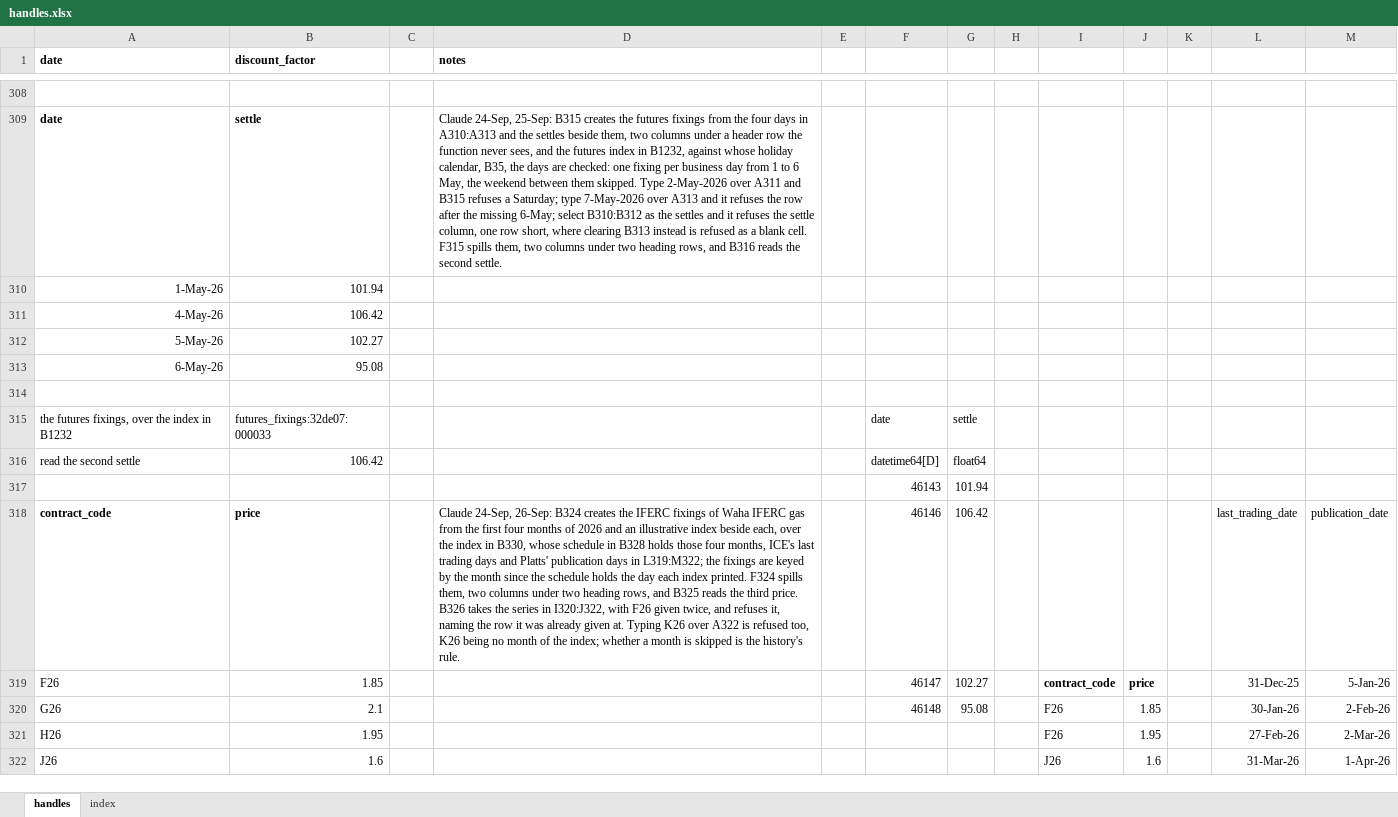
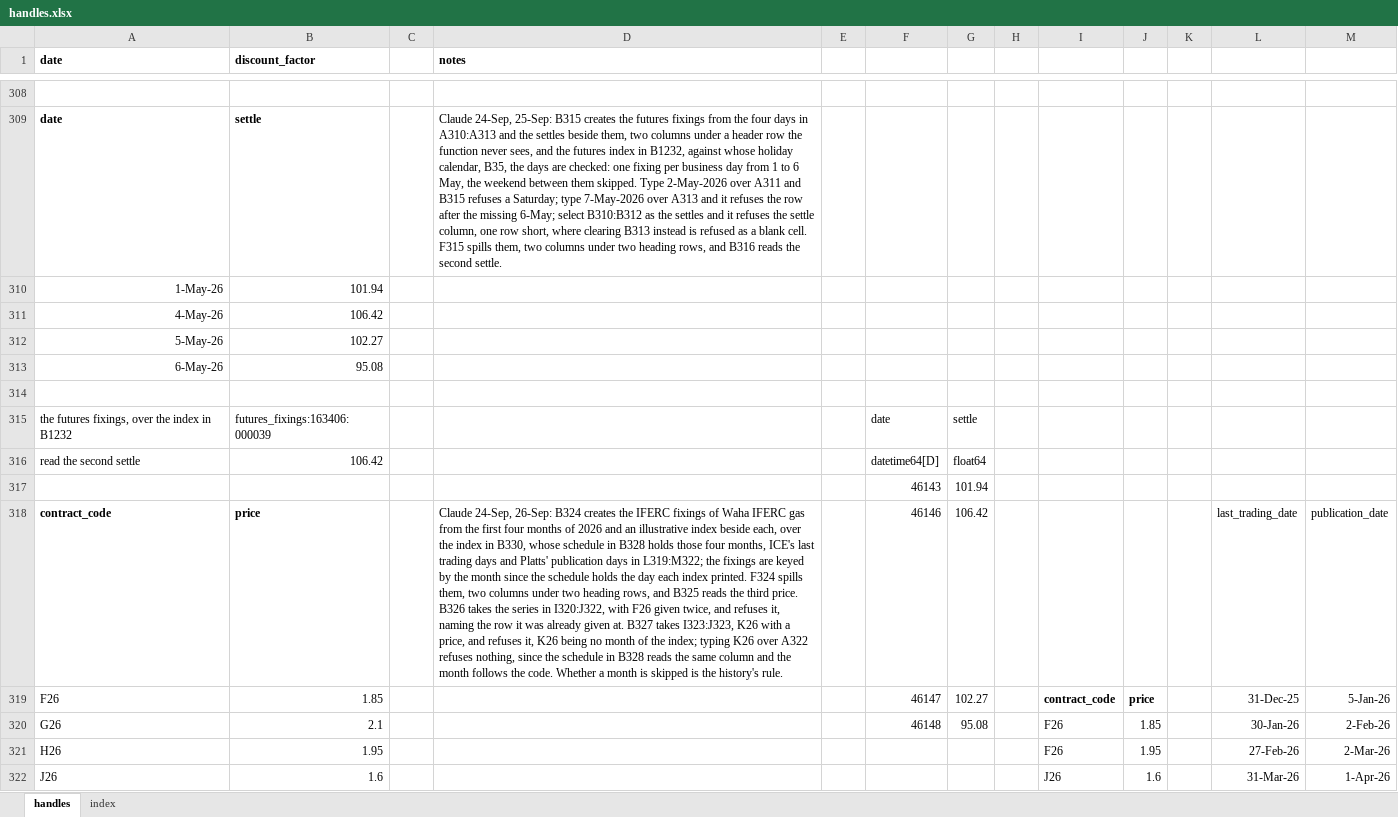
Before and after one commit to gobbles404/catalyst, an Excel workbook: workbooks/handles.xlsx, sheet handles, drawn as a sheet; only a part is shown, gaps mark what is left out; values as stored, in another font and other column widths than the file's, no borders; the diff covers the shown part only; the diff names each change by its address in the sheet, - before the commit and + after, or states it on an @@ line.

```diff
--- a/workbooks/handles.xlsx (sheet handles)
+++ b/workbooks/handles.xlsx (sheet handles)
-B315 (discount_factor): futures_fixings:32de07:000033
+B315 (discount_factor): futures_fixings:163406:000039
-D318 (notes): …given at. Typing K26 over A322 is refused too, K26 being no month of the index; whether a month…
+D318 (notes): …given at. B327 takes I323:J323, K26 with a price, and refuses it, K26 being no month of the index; typing K26 over A322 refuses nothing, since the schedule in B328 reads the same column and the month follows the code. Whether a month…
```
Also changed, not shown: 45 edited cells elsewhere in this sheet, sheet index.
